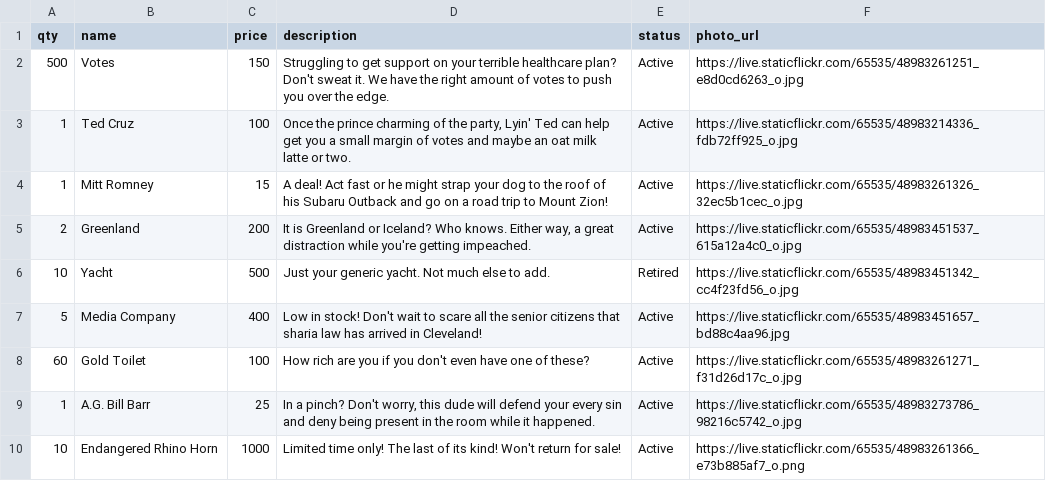
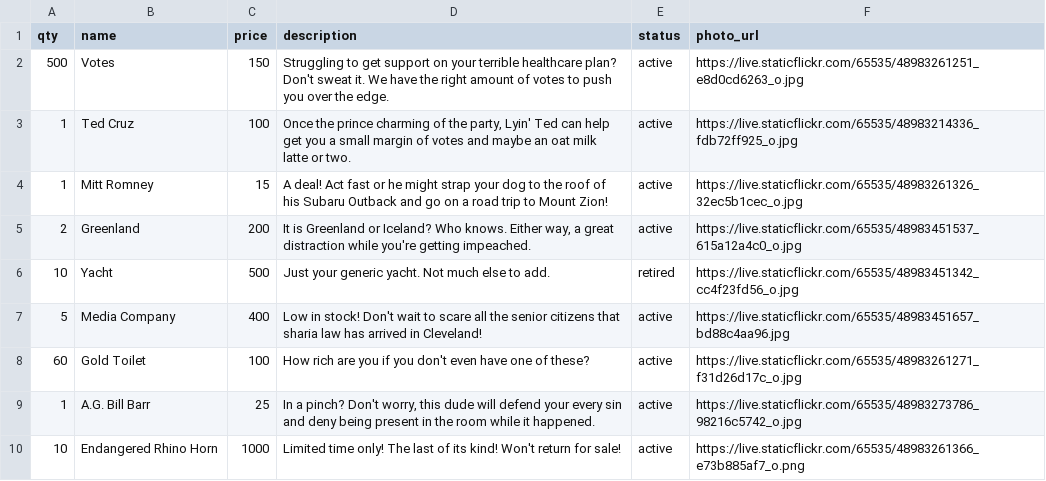
Before and after one commit to in-formation/betsy, a CSV file: db/products-seeds.csv, drawn as a sheet.

Commit message:
changed seeds to lowercase active and made retired prodcuts not viewable

```diff
--- a/db/products-seeds.csv
+++ b/db/products-seeds.csv
@@ -1,10 +1,10 @@
 qty,name,price,description,status,photo_url
-500,Votes,150,Struggling to get support on your terrible healthcare plan? Don't sweat it. We have the right amount of votes to push you over the edge.,Active,https://live.staticflickr.com/65535/48983261251_e8d0cd6263_o.jpg
-1,Ted Cruz,100,"Once the prince charming of the party, Lyin' Ted can help get you a small margin of votes and maybe an oat milk latte or two.",Active,https://live.staticflickr.com/65535/48983214336_fdb72ff925_o.jpg
-1,Mitt Romney,15,A deal! Act fast or he might strap your dog to the roof of his Subaru Outback and go on a road trip to Mount Zion!,Active,https://live.staticflickr.com/65535/48983261326_32ec5b1cec_o.jpg
-2,Greenland,200,"It is Greenland or Iceland? Who knows. Either way, a great distraction while you're getting impeached.",Active,https://live.staticflickr.com/65535/48983451537_615a12a4c0_o.jpg
-10,Yacht,500,Just your generic yacht. Not much else to add.,Retired,https://live.staticflickr.com/65535/48983451342_cc4f23fd56_o.jpg
-5,Media Company,400,Low in stock! Don't wait to scare all the senior citizens that sharia law has arrived in Cleveland!,Active,https://live.staticflickr.com/65535/48983451657_bd88c4aa96.jpg
-60,Gold Toilet,100,How rich are you if you don't even have one of these?,Active,https://live.staticflickr.com/65535/48983261271_f31d26d17c_o.jpg
-1,A.G. Bill Barr,25,"In a pinch? Don't worry, this dude will defend your every sin and deny being present in the room while it happened.",Active,https://live.staticflickr.com/65535/48983273786_98216c5742_o.jpg
-10,Endangered Rhino Horn,1000,Limited time only! The last of its kind! Won't return for sale!,Active,https://live.staticflickr.com/65535/48983261366_e73b885af7_o.png
+500,Votes,150,Struggling to get support on your terrible healthcare plan? Don't sweat it. We have the right amount of votes to push you over the edge.,active,https://live.staticflickr.com/65535/48983261251_e8d0cd6263_o.jpg
+1,Ted Cruz,100,"Once the prince charming of the party, Lyin' Ted can help get you a small margin of votes and maybe an oat milk latte or two.",active,https://live.staticflickr.com/65535/48983214336_fdb72ff925_o.jpg
+1,Mitt Romney,15,A deal! Act fast or he might strap your dog to the roof of his Subaru Outback and go on a road trip to Mount Zion!,active,https://live.staticflickr.com/65535/48983261326_32ec5b1cec_o.jpg
+2,Greenland,200,"It is Greenland or Iceland? Who knows. Either way, a great distraction while you're getting impeached.",active,https://live.staticflickr.com/65535/48983451537_615a12a4c0_o.jpg
+10,Yacht,500,Just your generic yacht. Not much else to add.,retired,https://live.staticflickr.com/65535/48983451342_cc4f23fd56_o.jpg
+5,Media Company,400,Low in stock! Don't wait to scare all the senior citizens that sharia law has arrived in Cleveland!,active,https://live.staticflickr.com/65535/48983451657_bd88c4aa96.jpg
+60,Gold Toilet,100,How rich are you if you don't even have one of these?,active,https://live.staticflickr.com/65535/48983261271_f31d26d17c_o.jpg
+1,A.G. Bill Barr,25,"In a pinch? Don't worry, this dude will defend your every sin and deny being present in the room while it happened.",active,https://live.staticflickr.com/65535/48983273786_98216c5742_o.jpg
+10,Endangered Rhino Horn,1000,Limited time only! The last of its kind! Won't return for sale!,active,https://live.staticflickr.com/65535/48983261366_e73b885af7_o.png
```
Also changed, not shown: 1 other file.
